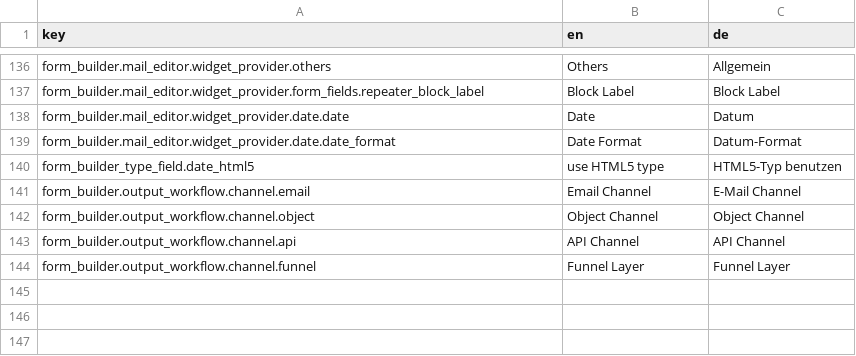
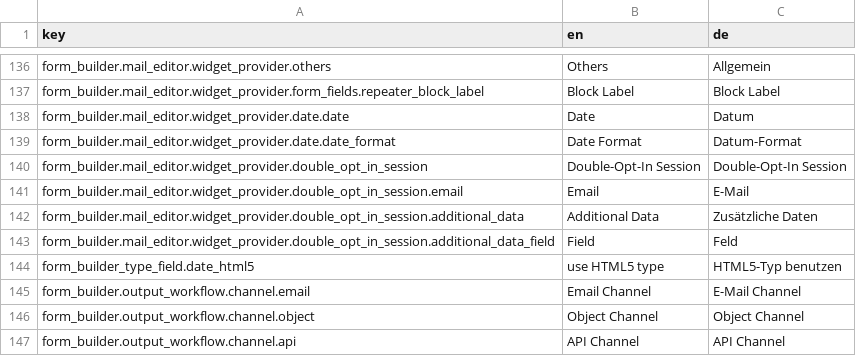
Before and after one commit to dachcom-digital/pimcore-formbuilder, a CSV file: config/install/translations/admin.csv, drawn as a sheet; only a part is shown, gaps mark what is left out; the shorter side is filled out with more unchanged rows; the diff names each change by its address in the sheet, - before the commit and + after, or states it on an @@ line.

Commit message:
DOI Improvements (#482)
* remove unique index, allow admin to define unique data behavior, fixes #477
* pass data to email channel and store double-opt-in main data in mail params, resolves #479
* pass data to email channel and store double-opt-in main data in mail params, resolves #479
* allow to list and manage active sessions, resolves #478
* improve docs, show doi widgets only if feature is enabled
* [test] change chromdriver install

```diff
--- a/config/install/translations/admin.csv
+++ b/config/install/translations/admin.csv
+row 140: form_builder.mail_editor.widget_provider.double_opt_in_session | Double-Opt-In Session | Double-Opt-In Session
+row 141: form_builder.mail_editor.widget_provider.double_opt_in_session.email | Email | E-Mail
+row 142: form_builder.mail_editor.widget_provider.double_opt_in_session.additional_data | Additional Data | Zusätzliche Daten
+row 143: form_builder.mail_editor.widget_provider.double_opt_in_session.additional_data_field | Field | Feld
```
Also changed, not shown: 32 other files.
